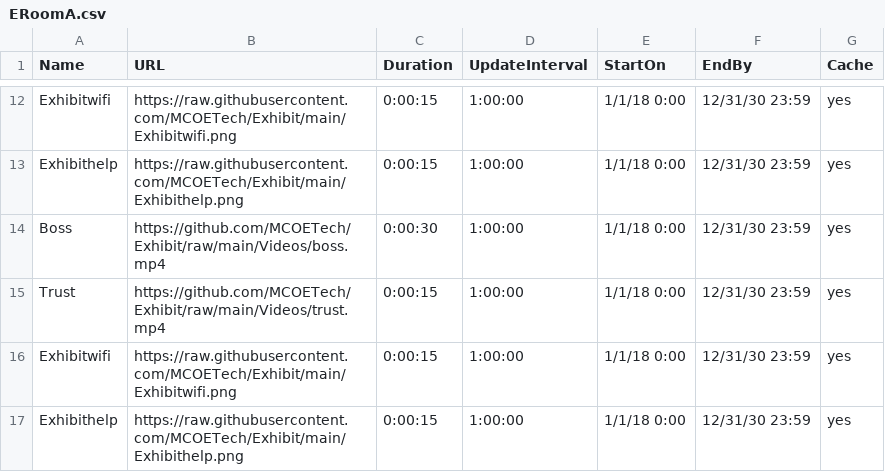
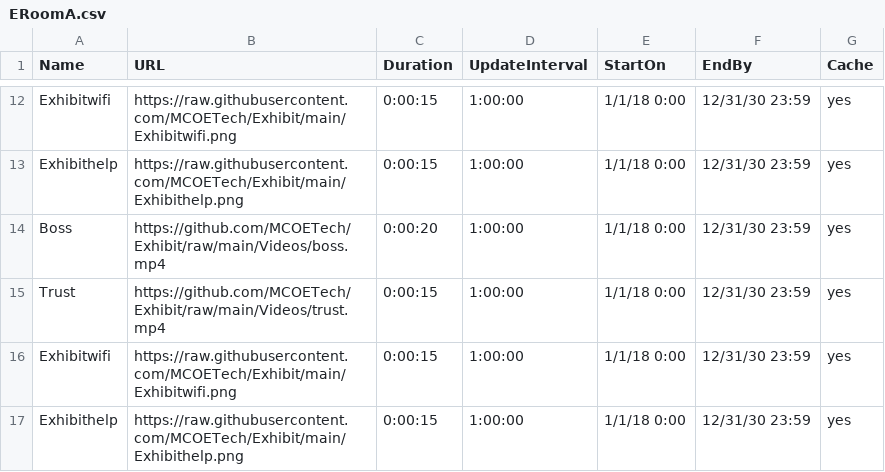
Before and after one commit to MCOETech/Exhibit, a CSV file: ERoomA.csv, drawn as a sheet; only a part is shown, gaps mark what is left out.

Commit message:
Update ERoomA.csv

```diff
--- a/ERoomA.csv
+++ b/ERoomA.csv
@@ -13,3 +13,3 @@ Exhibitwifi,https://raw.githubusercontent.com/MCOETech/Exhibit/main/Exhibitwifi.
 Exhibithelp,https://raw.githubusercontent.com/MCOETech/Exhibit/main/Exhibithelp.png,0:00:15,1:00:00,1/1/18 0:00,12/31/30 23:59,yes
-Boss,https://github.com/MCOETech/Exhibit/raw/main/Videos/boss.mp4,0:00:30,1:00:00,1/1/18 0:00,12/31/30 23:59,yes
+Boss,https://github.com/MCOETech/Exhibit/raw/main/Videos/boss.mp4,0:00:20,1:00:00,1/1/18 0:00,12/31/30 23:59,yes
 Trust,https://github.com/MCOETech/Exhibit/raw/main/Videos/trust.mp4,0:00:15,1:00:00,1/1/18 0:00,12/31/30 23:59,yes
```
